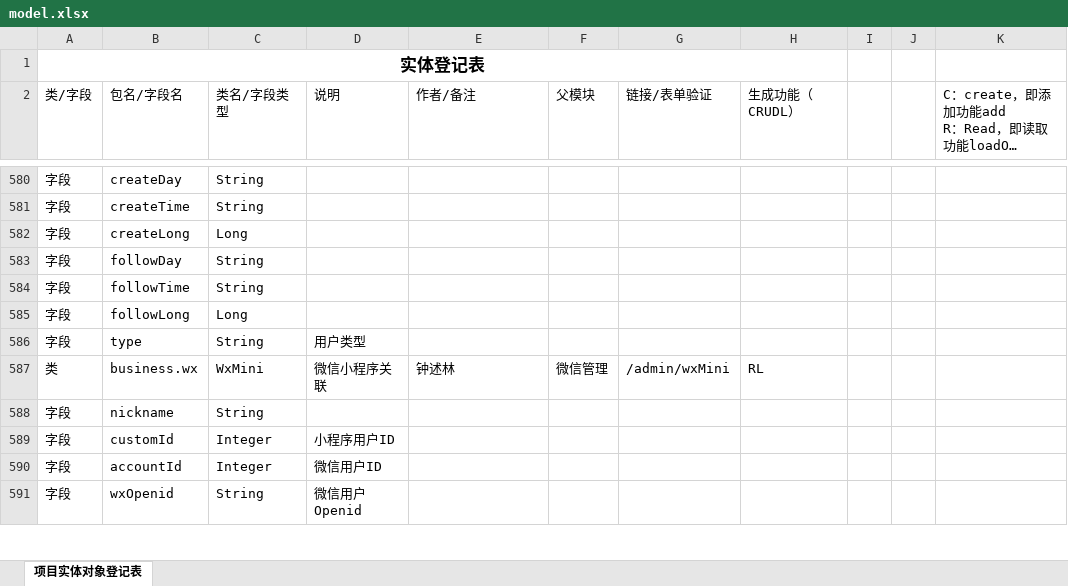
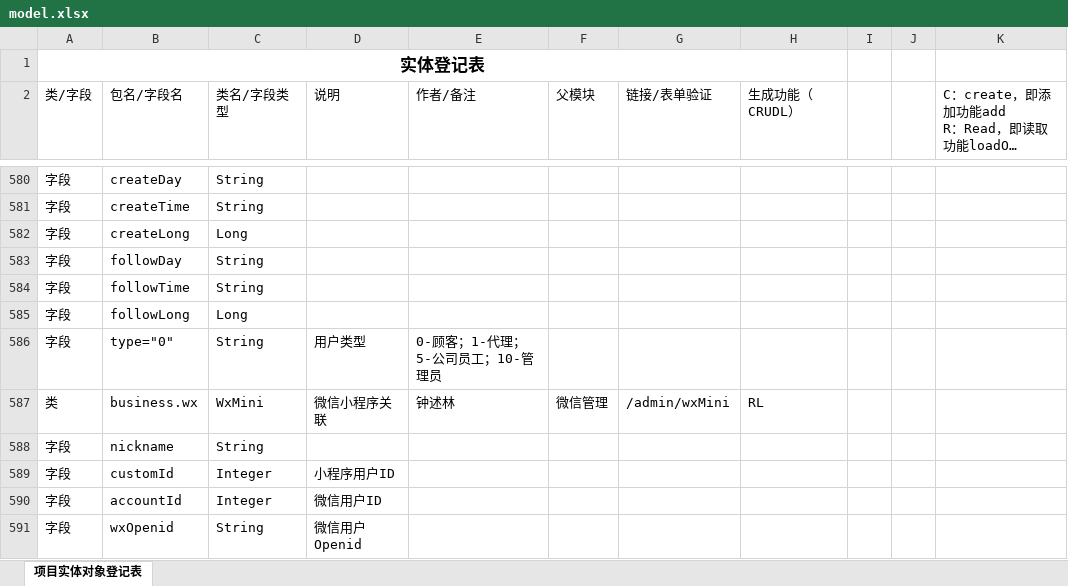
Before and after one commit to zsl131/mall-springboot, an Excel workbook: model.xlsx, sheet 项目实体对象登记表, drawn as a sheet; only a part is shown, gaps mark what is left out; long unchanged cells end in …; values as stored, in another font and other column widths than the file's, no borders; conditional formats not drawn; the diff names each change by its address in the sheet, - before the commit and + after, or states it on an @@ line.

```diff
--- a/model.xlsx (sheet 项目实体对象登记表)
+++ b/model.xlsx (sheet 项目实体对象登记表)
-B586 (包名/字段名): type
+B586 (包名/字段名): type="0"
-E586 (作者/备注): (empty)
+E586 (作者/备注): 0-顾客；1-代理；5-公司员工；10-管理员
```
Also changed, not shown: 9 other files.
